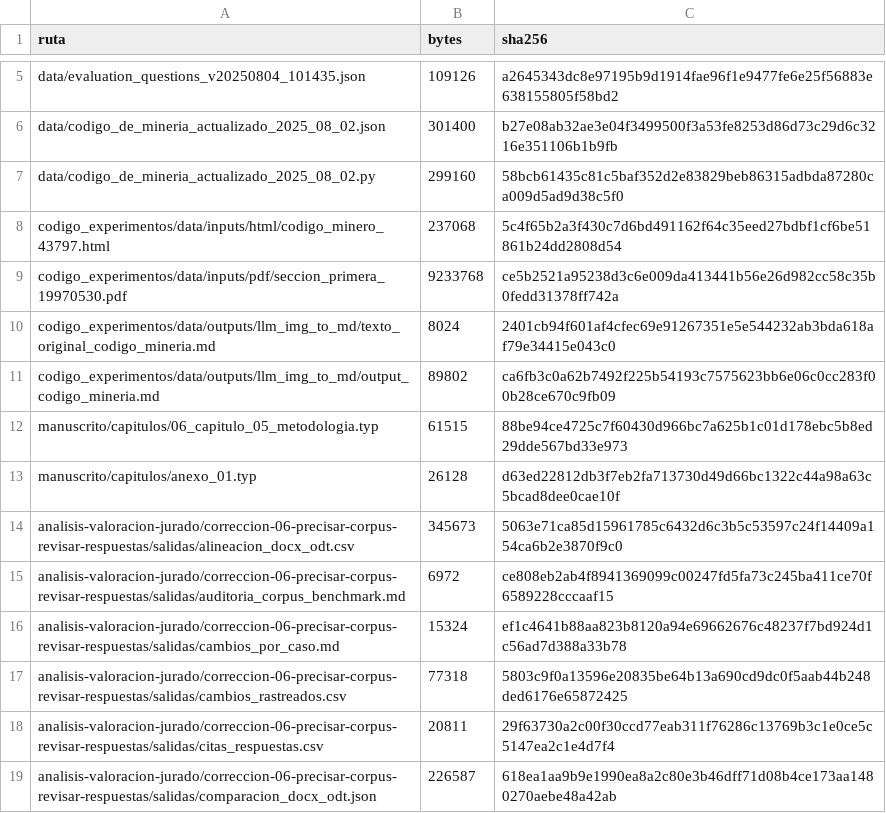
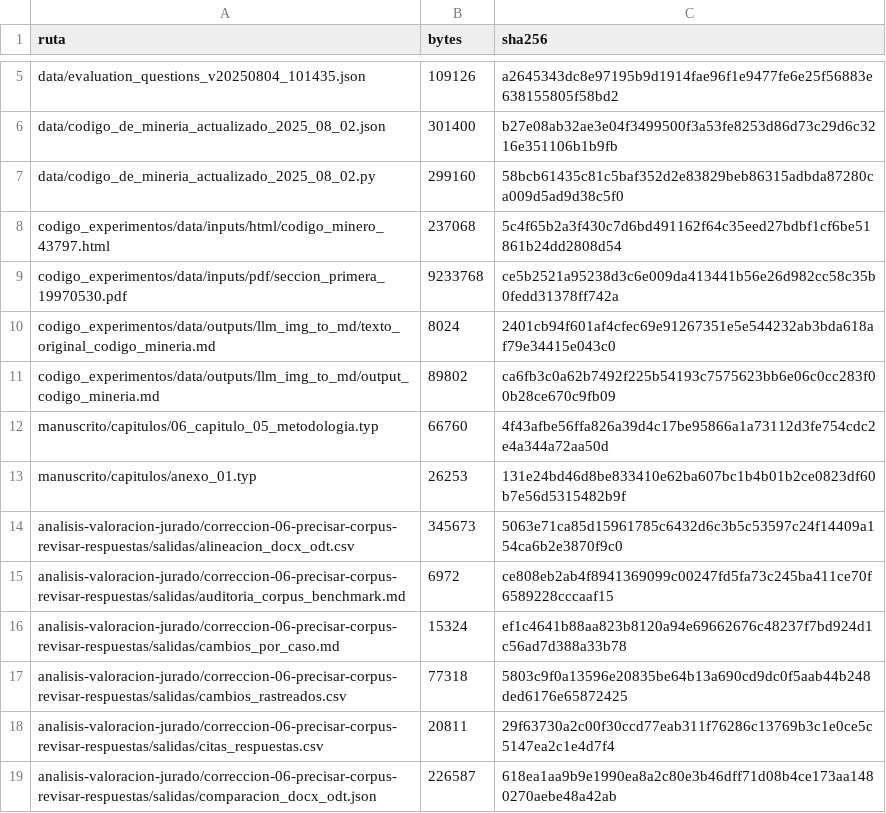
Before and after one commit to LUS24/tesis-maestria-data-mining, a CSV file: analisis-valoracion-jurado/correccion-06-precisar-corpus-revisar-respuestas/manifiesto_sha256.csv, drawn as a sheet; only a part is shown, gaps mark what is left out.

Commit message:
chore(verificacion): actualizar manifiestos tras las correcciones
Regenera los manifiestos de correccion-06 y correccion-07 para reflejar los cambios de metodologia y anexo; ambos verificadores pasan.

```diff
--- a/analisis-valoracion-jurado/correccion-06-precisar-corpus-revisar-respuestas/manifiesto_sha256.csv
+++ b/analisis-valoracion-jurado/correccion-06-precisar-corpus-revisar-respuestas/manifiesto_sha256.csv
@@ -11,4 +11,4 @@ codigo_experimentos/data/outputs/llm_img_to_md/texto_original_codigo_mineria.md,
 codigo_experimentos/data/outputs/llm_img_to_md/output_codigo_mineria.md,89802,ca6fb3c0a62b7492f225b54193c7575623bb6e06c0cc283f00b28ce670c9fb09
-manuscrito/capitulos/06_capitulo_05_metodologia.typ,61515,88be94ce4725c7f60430d966bc7a625b1c01d178ebc5b8ed29dde567bd33e973
-manuscrito/capitulos/anexo_01.typ,26128,d63ed22812db3f7eb2fa713730d49d66bc1322c44a98a63c5bcad8dee0cae10f
+manuscrito/capitulos/06_capitulo_05_metodologia.typ,66760,4f43afbe56ffa826a39d4c17be95866a1a73112d3fe754cdc2e4a344a72aa50d
+manuscrito/capitulos/anexo_01.typ,26253,131e24bd46d8be833410e62ba607bc1b4b01b2ce0823df60b7e56d5315482b9f
 analisis-valoracion-jurado/correccion-06-precisar-corpus-revisar-respuestas/salidas/alineacion_docx_odt.csv,345673,5063e71ca85d15961785c6432d6c3b5c53597c24f14409a154ca6b2e3870f9c0
```
Also changed, not shown: analisis-valoracion-jurado/correccion-07-forma-y-bibliografia/manifiesto_sha256.csv.
